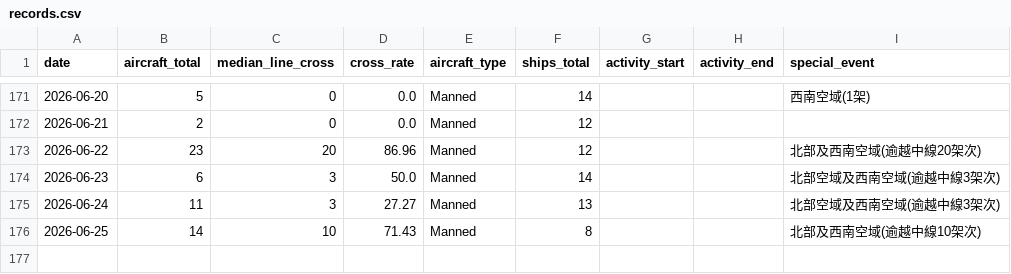
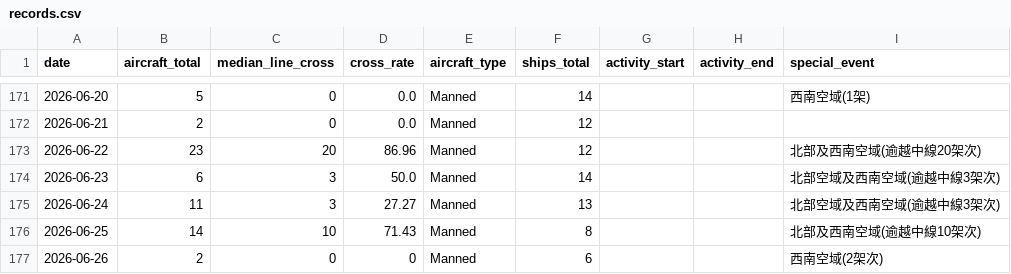
Before and after one commit to lioneer32232002-commits/pla-tracker, a CSV file: data/records.csv, drawn as a sheet; only a part is shown, gaps mark what is left out.

```diff
--- a/data/records.csv
+++ b/data/records.csv
@@ -195 +195,2 @@ date,aircraft_total,median_line_cross,cross_rate,aircraft_type,ships_total,activ
 2026-06-25,14,10,71.43,Manned,8,,,北部及西南空域(逾越中線10架次)
+2026-06-26,2,0,0,Manned,6,,,西南空域(2架次)
```
Also changed, not shown: 14 other files.
